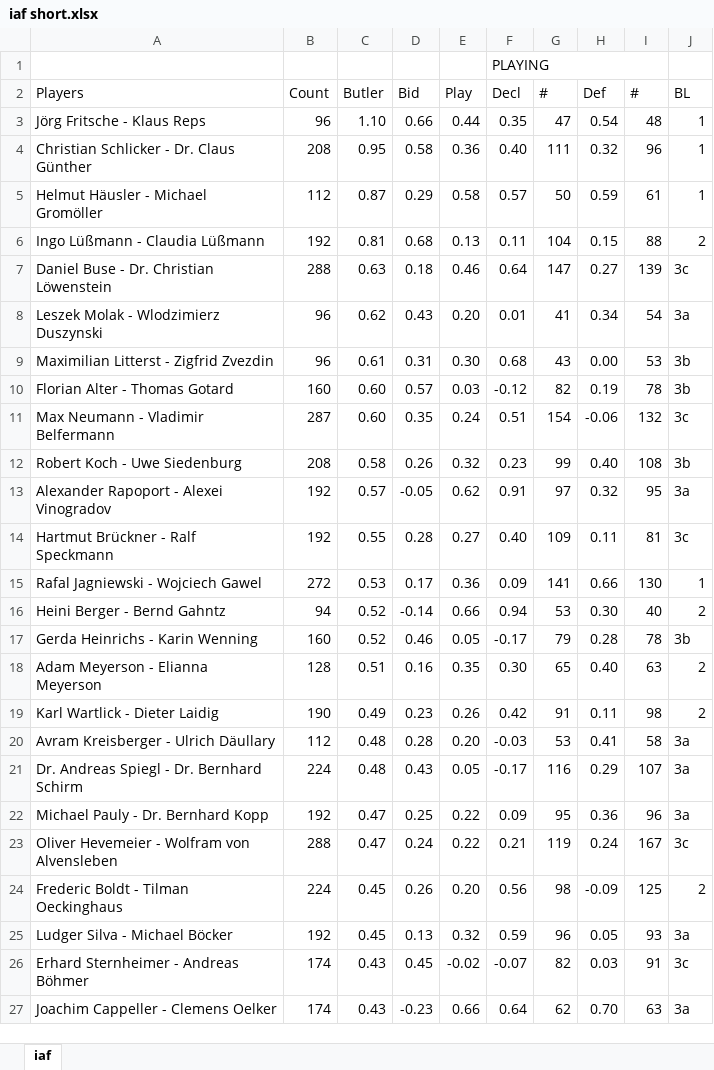
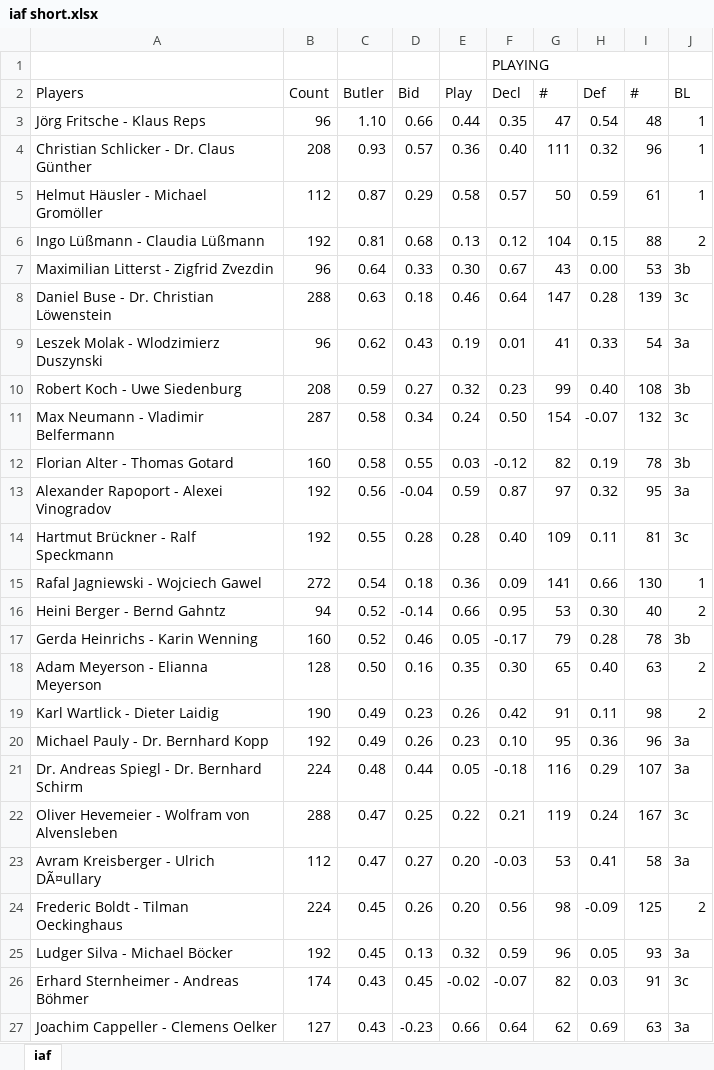
Before and after one commit to valet-bridge/valet, an Excel workbook: data/2019-German-League/iaf short.xlsx, sheet iaf, drawn as a sheet; only a part is shown; values as stored, in another font and other column widths than the file's, no cell formats; conditional formats and table styles not drawn; removed rows and columns are numbered as before the commit, all else as after; the diff covers the shown part only; the diff names each change by its address in the sheet, - before the commit and + after, or states it on an @@ line.

Commit message:
Updated German league 2019

```diff
--- a/data/2019-German-League/iaf short.xlsx (sheet iaf)
+++ b/data/2019-German-League/iaf short.xlsx (sheet iaf)
-C4 (Butler): 0.95
+C4 (Butler): 0.93
-D4 (Bid): 0.58
+D4 (Bid): 0.57
-F6 (Decl): 0.11
+F6 (Decl): 0.12
+row 7: Maximilian Litterst - Zigfrid Zvezdin | 96 | 0.64 | 0.33 | 0.30 | 0.67 | 43 | 0.00 | 53 | 3b
-H8 (Def): 0.27
+H8 (Def): 0.28
-E9 (Play): 0.20
+E9 (Play): 0.19
-H9 (Def): 0.34
+H9 (Def): 0.33
-row 9: Maximilian Litterst - Zigfrid Zvezdin | 96 | 0.61 | 0.31 | 0.30 | 0.68 | 43 | 0.00 | 53 | 3b
-row 10: Florian Alter - Thomas Gotard | 160 | 0.60 | 0.57 | 0.03 | -0.12 | 82 | 0.19 | 78 | 3b
-row 11: Max Neumann - Vladimir Belfermann | 287 | 0.60 | 0.35 | 0.24 | 0.51 | 154 | -0.06 | 132 | 3c
-C10 (Butler): 0.58
+C10 (Butler): 0.59
-D10 (Bid): 0.26
+D10 (Bid): 0.27
+row 11: Max Neumann - Vladimir Belfermann | 287 | 0.58 | 0.34 | 0.24 | 0.50 | 154 | -0.07 | 132 | 3c
+row 12: Florian Alter - Thomas Gotard | 160 | 0.58 | 0.55 | 0.03 | -0.12 | 82 | 0.19 | 78 | 3b
-C13 (Butler): 0.57
+C13 (Butler): 0.56
-D13 (Bid): -0.05
+D13 (Bid): -0.04
-E13 (Play): 0.62
+E13 (Play): 0.59
-F13 (Decl): 0.91
+F13 (Decl): 0.87
-E14 (Play): 0.27
+E14 (Play): 0.28
-C15 (Butler): 0.53
+C15 (Butler): 0.54
-D15 (Bid): 0.17
+D15 (Bid): 0.18
-F16 (Decl): 0.94
+F16 (Decl): 0.95
-C18 (Butler): 0.51
+C18 (Butler): 0.50
-row 20: Avram Kreisberger - Ulrich Däullary | 112 | 0.48 | 0.28 | 0.20 | -0.03 | 53 | 0.41 | 58 | 3a
+row 20: Michael Pauly - Dr. Bernhard Kopp | 192 | 0.49 | 0.26 | 0.23 | 0.10 | 95 | 0.36 | 96 | 3a
-D21 (Bid): 0.43
+D21 (Bid): 0.44
-F21 (Decl): -0.17
+F21 (Decl): -0.18
-row 22: Michael Pauly - Dr. Bernhard Kopp | 192 | 0.47 | 0.25 | 0.22 | 0.09 | 95 | 0.36 | 96 | 3a
-D22 (Bid): 0.24
+D22 (Bid): 0.25
+row 23: Avram Kreisberger - Ulrich DÃ¤ullary | 112 | 0.47 | 0.27 | 0.20 | -0.03 | 53 | 0.41 | 58 | 3a
-B27 (Count): 174
+B27 (Count): 127
-H27 (Def): 0.70
+H27 (Def): 0.69
```
Also changed, not shown: 23 added rows, 23 removed rows and 231 edited cells elsewhere in this sheet, cell formats, 20 other files.
